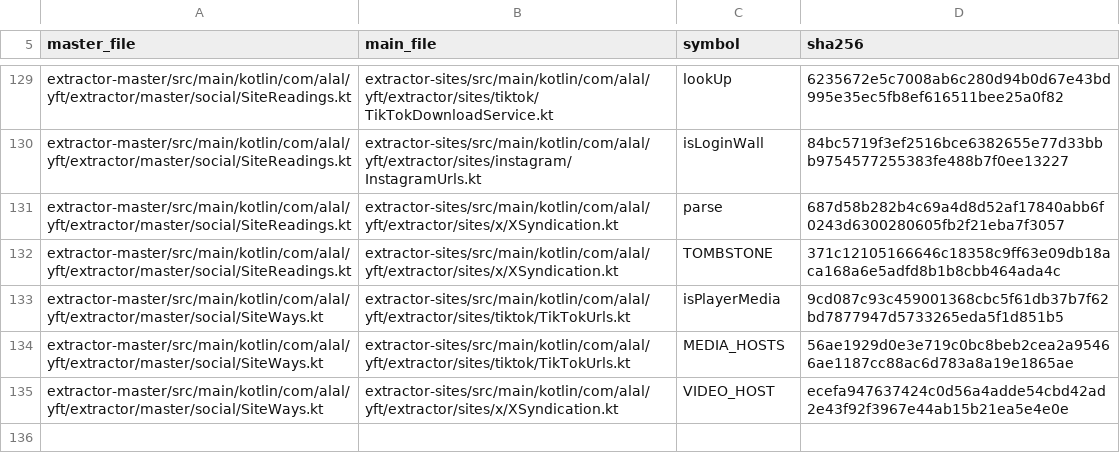
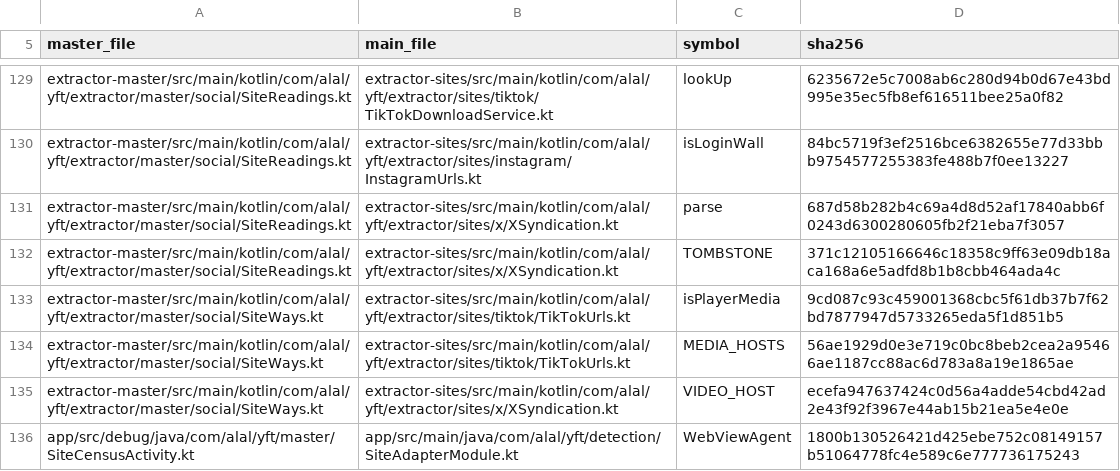
Before and after one commit to Alalkipgen/YFT, a TSV file: extractor-master/toolkit-provenance.tsv, drawn as a sheet; only a part is shown, gaps mark what is left out; the diff names each change by its address in the sheet, - before the commit and + after, or states it on an @@ line.

Commit message:
Social plan S0c: the screen "YFT site census". Debug SiteCensusActivity (launcher entry only with yft.masterCapture and yft.ownSolver, placeholder yftOwnerTools): a link field per slot kept on the phone, Run <site> / Run all sites on a tap, Copy report / Copy JSON, status line and state file files/master/site-census-last.json (cooldowns, last run); leaving the screen stops the run. SiteCensusLookup: main as Home runs it (the app adapter coordinator over the four adapters as SiteAdapterModule builds them, fresh, TikTok hidden page with its mark, the browser agent and cookies). Clients: NetworkConfiguration client under OkHttpExtractorClient with no retry (60 s), wire bytes counted; main asks through LookupRecorder. WebViewAgent copied from main (provenance row; 131 symbols, 0 drifted). Tests SiteCensusLookupTest 5 (also in the Master APK workflow list), CensusNoBackgroundTest +1. Docs: PROGRESS, plan 7.1 S0c built, TEST_MATRIX, S0 continue doc

```diff
--- a/extractor-master/toolkit-provenance.tsv
+++ b/extractor-master/toolkit-provenance.tsv
+row 136: app/src/debug/java/com/alal/yft/master/SiteCensusActivity.kt | app/src/main/java/com/alal/yft/detection/SiteAdapterModule.kt | WebViewAgent | 1800b130526421d425ebe752c08149157b51064778fc4e589c6e777736175243
```
Also changed, not shown: 10 other files.
